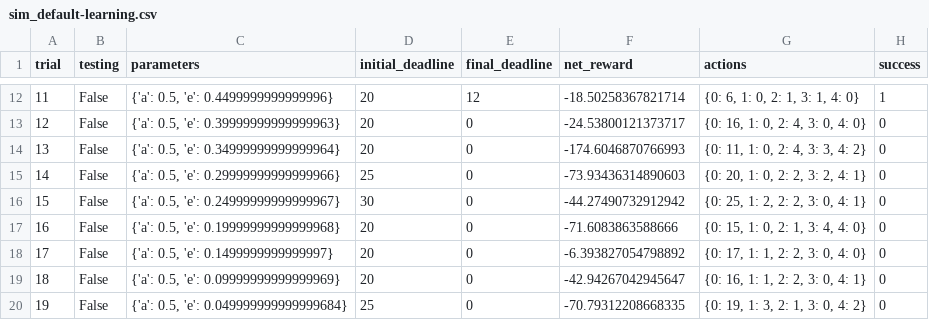
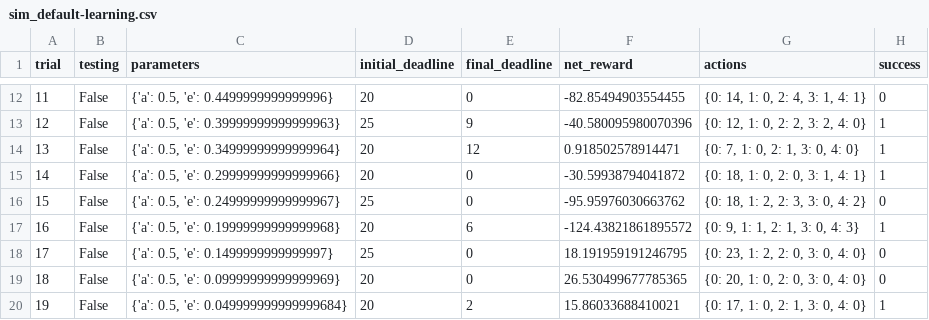
Before and after one commit to q759729997/Udacity_nd009_cn_advanced_p4, a CSV file: logs/sim_default-learning.csv, drawn as a sheet; only a part is shown, gaps mark what is left out; the diff covers the shown part only.

```diff
--- a/logs/sim_default-learning.csv
+++ b/logs/sim_default-learning.csv
@@ -12,9 +12,9 @@ trial,testing,parameters,initial_deadline,final_deadline,net_reward,actions,succ
-11,False,"{'a': 0.5, 'e': 0.4499999999999996}",20,12,-18.50258367821714,"{0: 6, 1: 0, 2: 1, 3: 1, 4: 0}",1
-12,False,"{'a': 0.5, 'e': 0.39999999999999963}",20,0,-24.53800121373717,"{0: 16, 1: 0, 2: 4, 3: 0, 4: 0}",0
-13,False,"{'a': 0.5, 'e': 0.34999999999999964}",20,0,-174.6046870766993,"{0: 11, 1: 0, 2: 4, 3: 3, 4: 2}",0
-14,False,"{'a': 0.5, 'e': 0.29999999999999966}",25,0,-73.93436314890603,"{0: 20, 1: 0, 2: 2, 3: 2, 4: 1}",0
-15,False,"{'a': 0.5, 'e': 0.24999999999999967}",30,0,-44.27490732912942,"{0: 25, 1: 2, 2: 2, 3: 0, 4: 1}",0
-16,False,"{'a': 0.5, 'e': 0.19999999999999968}",20,0,-71.6083863588666,"{0: 15, 1: 0, 2: 1, 3: 4, 4: 0}",0
-17,False,"{'a': 0.5, 'e': 0.1499999999999997}",20,0,-6.393827054798892,"{0: 17, 1: 1, 2: 2, 3: 0, 4: 0}",0
-18,False,"{'a': 0.5, 'e': 0.09999999999999969}",20,0,-42.94267042945647,"{0: 16, 1: 1, 2: 2, 3: 0, 4: 1}",0
-19,False,"{'a': 0.5, 'e': 0.049999999999999684}",25,0,-70.79312208668335,"{0: 19, 1: 3, 2: 1, 3: 0, 4: 2}",0
+11,False,"{'a': 0.5, 'e': 0.4499999999999996}",20,0,-82.85494903554455,"{0: 14, 1: 0, 2: 4, 3: 1, 4: 1}",0
+12,False,"{'a': 0.5, 'e': 0.39999999999999963}",25,9,-40.580095980070396,"{0: 12, 1: 0, 2: 2, 3: 2, 4: 0}",1
+13,False,"{'a': 0.5, 'e': 0.34999999999999964}",20,12,0.918502578914471,"{0: 7, 1: 0, 2: 1, 3: 0, 4: 0}",1
+14,False,"{'a': 0.5, 'e': 0.29999999999999966}",20,0,-30.59938794041872,"{0: 18, 1: 0, 2: 0, 3: 1, 4: 1}",1
+15,False,"{'a': 0.5, 'e': 0.24999999999999967}",25,0,-95.95976030663762,"{0: 18, 1: 2, 2: 3, 3: 0, 4: 2}",0
+16,False,"{'a': 0.5, 'e': 0.19999999999999968}",20,6,-124.43821861895572,"{0: 9, 1: 1, 2: 1, 3: 0, 4: 3}",1
+17,False,"{'a': 0.5, 'e': 0.1499999999999997}",25,0,18.191959191246795,"{0: 23, 1: 2, 2: 0, 3: 0, 4: 0}",0
+18,False,"{'a': 0.5, 'e': 0.09999999999999969}",20,0,26.530499677785365,"{0: 20, 1: 0, 2: 0, 3: 0, 4: 0}",0
+19,False,"{'a': 0.5, 'e': 0.049999999999999684}",20,2,15.86033688410021,"{0: 17, 1: 0, 2: 1, 3: 0, 4: 0}",1
```
Also changed, not shown: 70 edited cells elsewhere in this file, logs/sim_improved-learning.csv, 4 other files.
